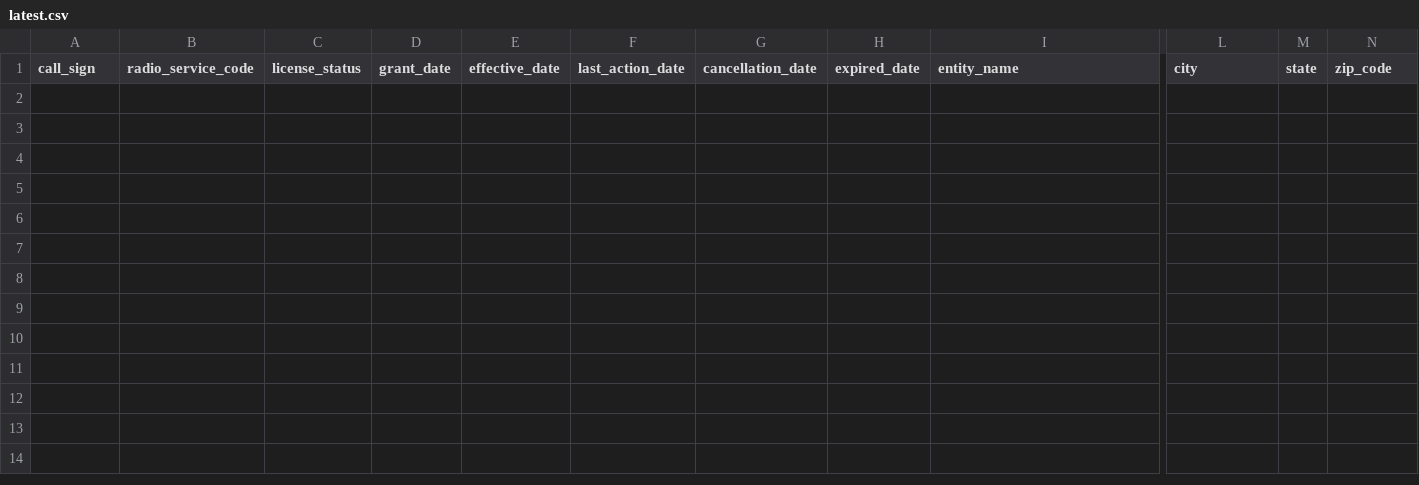
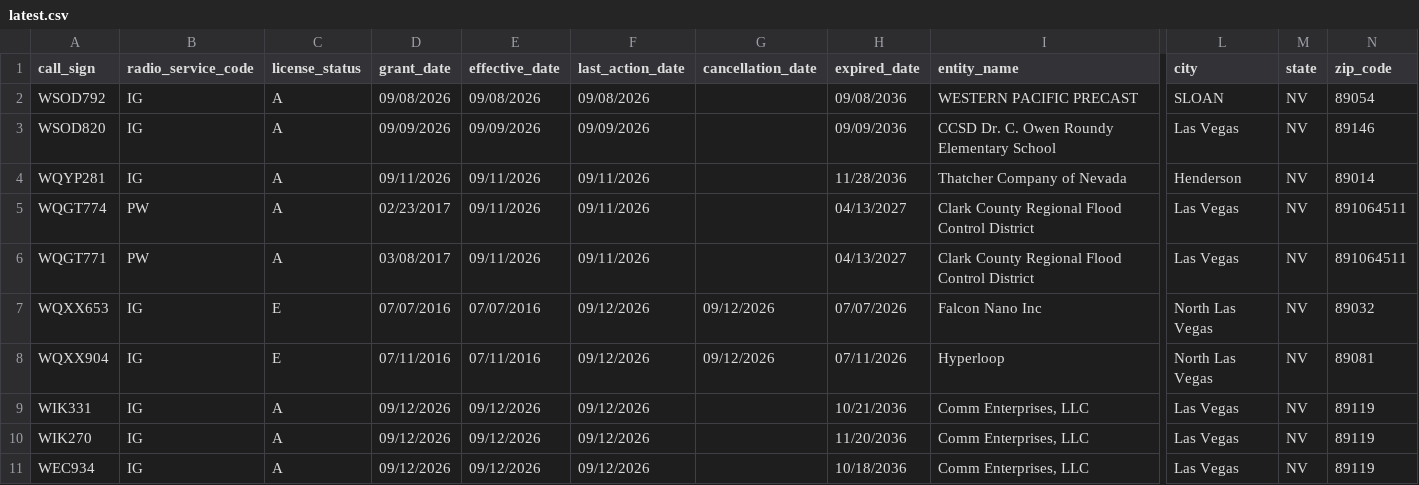
Before and after one commit to jjha911-a11y/fcc-uls-nv-grants, a CSV file: data/land_mobile_private/latest.csv, drawn as a sheet; only a part is shown, gaps mark what is left out; rows hold the shown columns only; the diff names each change by its address in the sheet, - before the commit and + after, or states it on an @@ line.

```diff
--- a/data/land_mobile_private/latest.csv
+++ b/data/land_mobile_private/latest.csv
+row 2: WSOD792 | IG | A | 09/08/2026 | 09/08/2026 | 09/08/2026 |  | 09/08/2036 | WESTERN PACIFIC PRECAST | SLOAN | NV | 89054
+row 3: WSOD820 | IG | A | 09/09/2026 | 09/09/2026 | 09/09/2026 |  | 09/09/2036 | CCSD Dr. C. Owen Roundy Elementary School | Las Vegas | NV | 89146
+row 4: WQYP281 | IG | A | 09/11/2026 | 09/11/2026 | 09/11/2026 |  | 11/28/2036 | Thatcher Company of Nevada | Henderson | NV | 89014
+row 5: WQGT774 | PW | A | 02/23/2017 | 09/11/2026 | 09/11/2026 |  | 04/13/2027 | Clark County Regional Flood Control District | Las Vegas | NV | 891064511
+row 6: WQGT771 | PW | A | 03/08/2017 | 09/11/2026 | 09/11/2026 |  | 04/13/2027 | Clark County Regional Flood Control District | Las Vegas | NV | 891064511
+row 7: WQXX653 | IG | E | 07/07/2016 | 07/07/2016 | 09/12/2026 | 09/12/2026 | 07/07/2026 | Falcon Nano Inc | North Las Vegas | NV | 89032
+row 8: WQXX904 | IG | E | 07/11/2016 | 07/11/2016 | 09/12/2026 | 09/12/2026 | 07/11/2026 | Hyperloop | North Las Vegas | NV | 89081
+row 9: WIK331 | IG | A | 09/12/2026 | 09/12/2026 | 09/12/2026 |  | 10/21/2036 | Comm Enterprises, LLC | Las Vegas | NV | 89119
+row 10: WIK270 | IG | A | 09/12/2026 | 09/12/2026 | 09/12/2026 |  | 11/20/2036 | Comm Enterprises, LLC | Las Vegas | NV | 89119
+row 11: WEC934 | IG | A | 09/12/2026 | 09/12/2026 | 09/12/2026 |  | 10/18/2036 | Comm Enterprises, LLC | Las Vegas | NV | 89119
```
Also changed, not shown: 3 other files.
